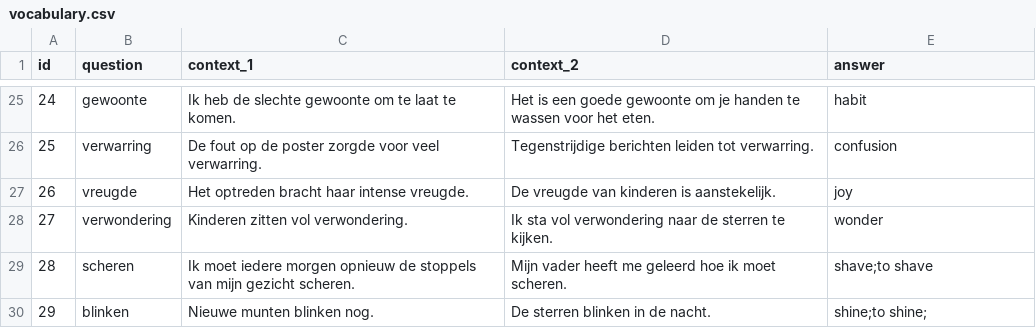
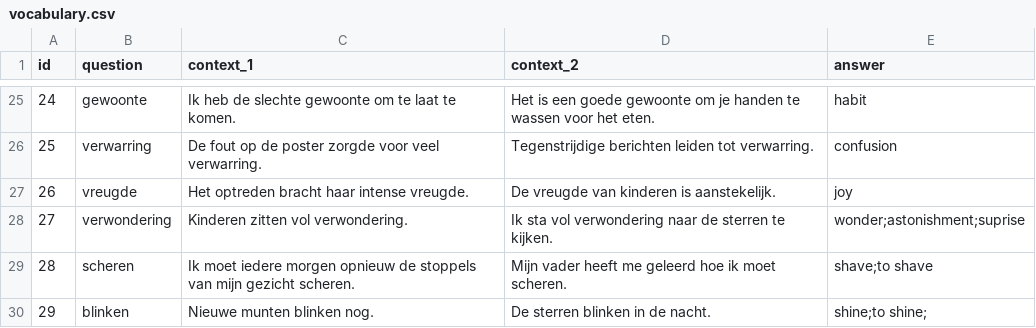
Before and after one commit to UserModels2223/group-project-team-studysmart, a CSV file: vocabulary.csv, drawn as a sheet; only a part is shown, gaps mark what is left out.

Commit message:
Update vocabulary.csv

```diff
--- a/vocabulary.csv
+++ b/vocabulary.csv
@@ -27,3 +27,3 @@ id,question,context_1,context_2,answer
 26, "vreugde", "Het optreden bracht haar intense vreugde.", "De vreugde van kinderen is aanstekelijk.", "joy"
-27, "verwondering", "Kinderen zitten vol verwondering.", "Ik sta vol verwondering naar de sterren te kijken.", "wonder"
+27, "verwondering", "Kinderen zitten vol verwondering.", "Ik sta vol verwondering naar de sterren te kijken.", "wonder;astonishment;suprise"
 28, "scheren", "Ik moet iedere morgen opnieuw de stoppels van mijn gezicht scheren.", "Mijn vader heeft me geleerd hoe ik moet scheren.", "shave;to shave"
```
